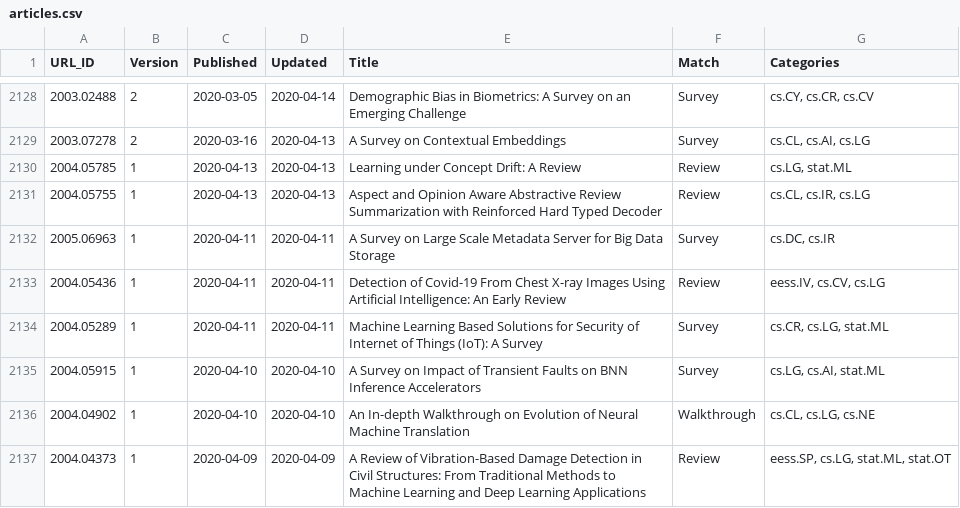
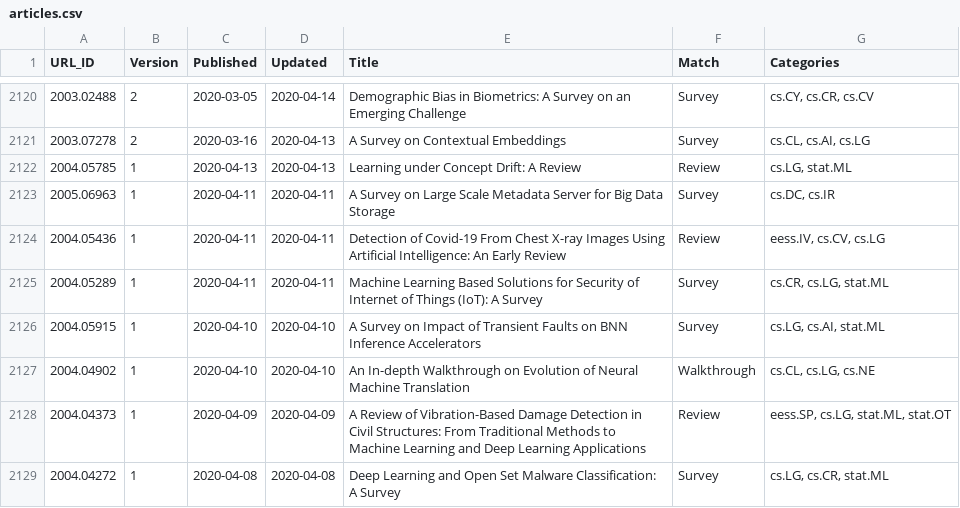
Before and after one commit to ml-feeds/arxiv-ml-reviews, a CSV file: data/articles.csv, drawn as a sheet; only a part is shown, gaps mark what is left out; the shorter side is filled out with more unchanged rows; the diff covers the shown part only.

```diff
--- a/data/articles.csv
+++ b/data/articles.csv
@@ -2130,3 +2122,2 @@ URL_ID,Version,Published,Updated,Title,Match,Categories
 2004.05785,1,2020-04-13,2020-04-13,Learning under Concept Drift: A Review,Review,"cs.LG, stat.ML"
-2004.05755,1,2020-04-13,2020-04-13,Aspect and Opinion Aware Abstractive Review Summarization with Reinforced Hard Typed Decoder,Review,"cs.CL, cs.IR, cs.LG"
 2005.06963,1,2020-04-11,2020-04-11,A Survey on Large Scale Metadata Server for Big Data Storage,Survey,"cs.DC, cs.IR"
```
Also changed, not shown: 8 removed rows elsewhere in this file, 1 other file.
